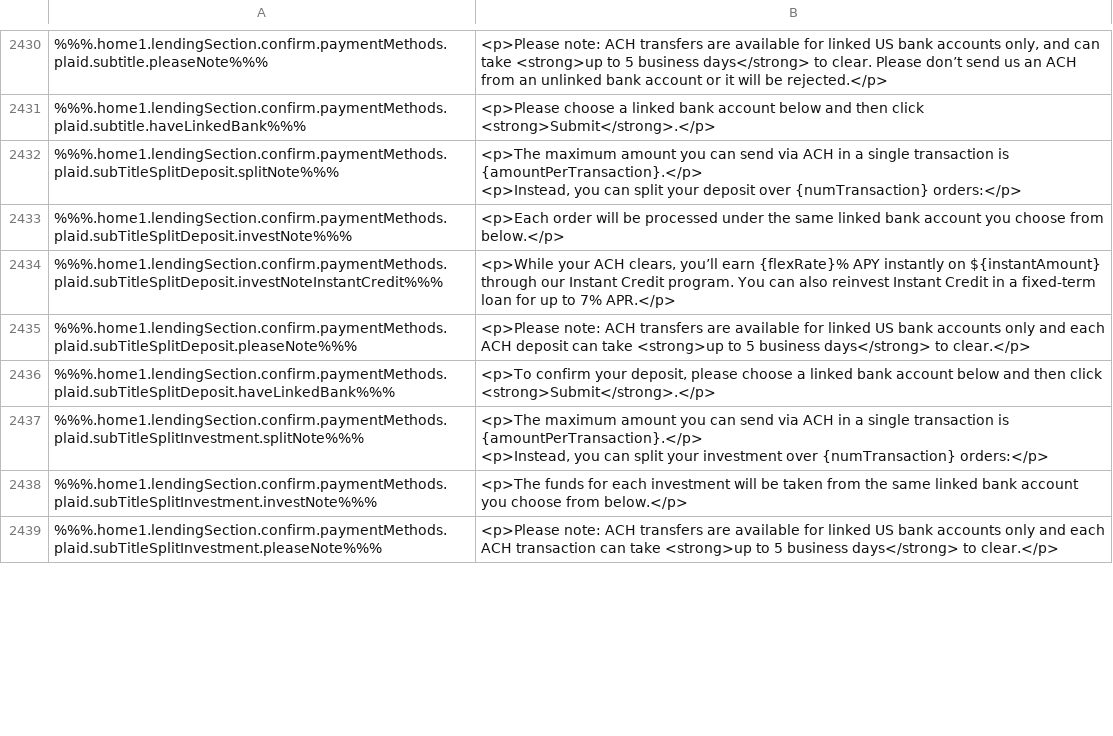
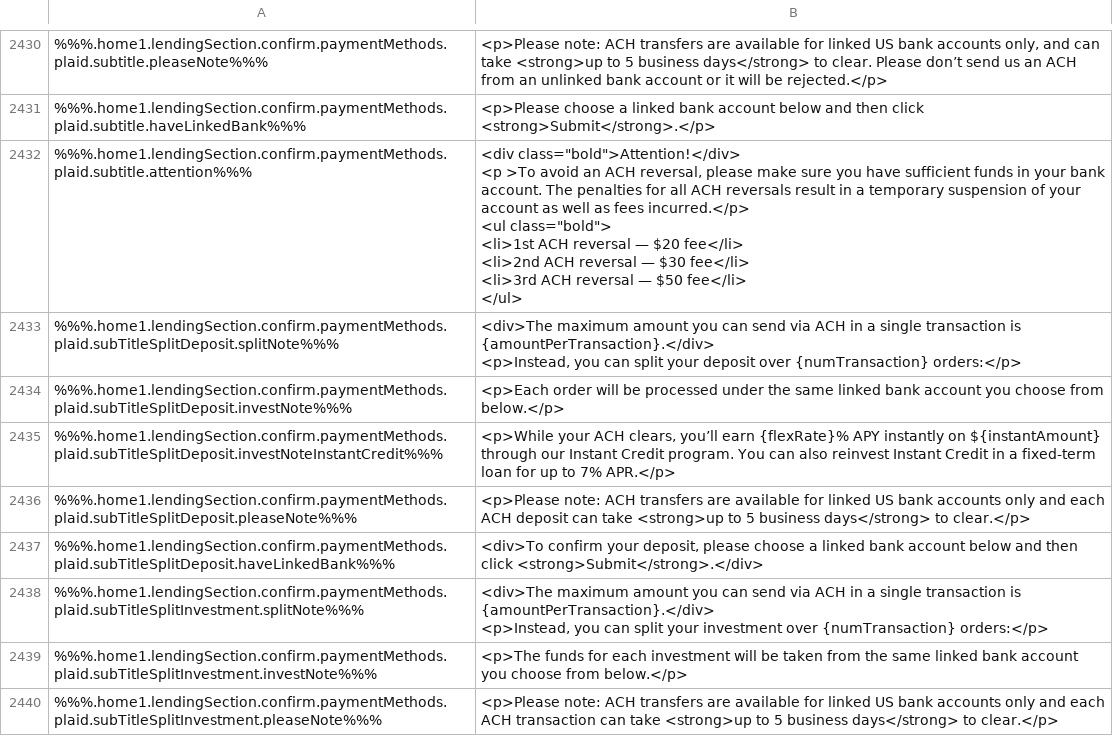
Before and after one commit to duyhtq/constant-web-i18n, a CSV file: store/en.csv, drawn as a sheet; only a part is shown, gaps mark what is left out; addresses are those after the commit; ↵ is a line break in a cell; the diff covers the shown part only; the diff names each change by its address in the sheet, - before the commit and + after, or states it on an @@ line.

```diff
--- a/store/en.csv
+++ b/store/en.csv
+row 2432: %%%.home1.lendingSection.confirm.paymentMethods.plaid.subtitle.attention%%% | <div class="bold">Attention!</div> ↵ <p >To avoid an ACH reversal, please make sure you have sufficient funds in your bank account. The penalties for all ACH reversals result in a temporary suspension of your account as well as fees incurred.</p> ↵ <ul class="bold"> ↵ <li>1st ACH reversal — $20 fee</li> ↵ <li>2nd ACH reversal — $30 fee</li> ↵ <li>3rd ACH reversal — $50 fee</li> ↵ </ul>
-B2433: <p>The maximum amount you can send via ACH in a single transaction is {amountPerTransaction}.</p> ↵ <p>Instead, you…
+B2433: <div>The maximum amount you can send via ACH in a single transaction is {amountPerTransaction}.</div> ↵ <p>Instead, you…
-B2437: <p>To confirm your deposit, please choose a linked bank account below and then click <strong>Submit</strong>.</p>
+B2437: <div>To confirm your deposit, please choose a linked bank account below and then click <strong>Submit</strong>.</div>
-B2438: <p>The maximum amount you can send via ACH in a single transaction is {amountPerTransaction}.</p> ↵ <p>Instead, you…
+B2438: <div>The maximum amount you can send via ACH in a single transaction is {amountPerTransaction}.</div> ↵ <p>Instead, you…
```
Also changed, not shown: 1 added row and 3 edited cells elsewhere in this file, 2 other files.
